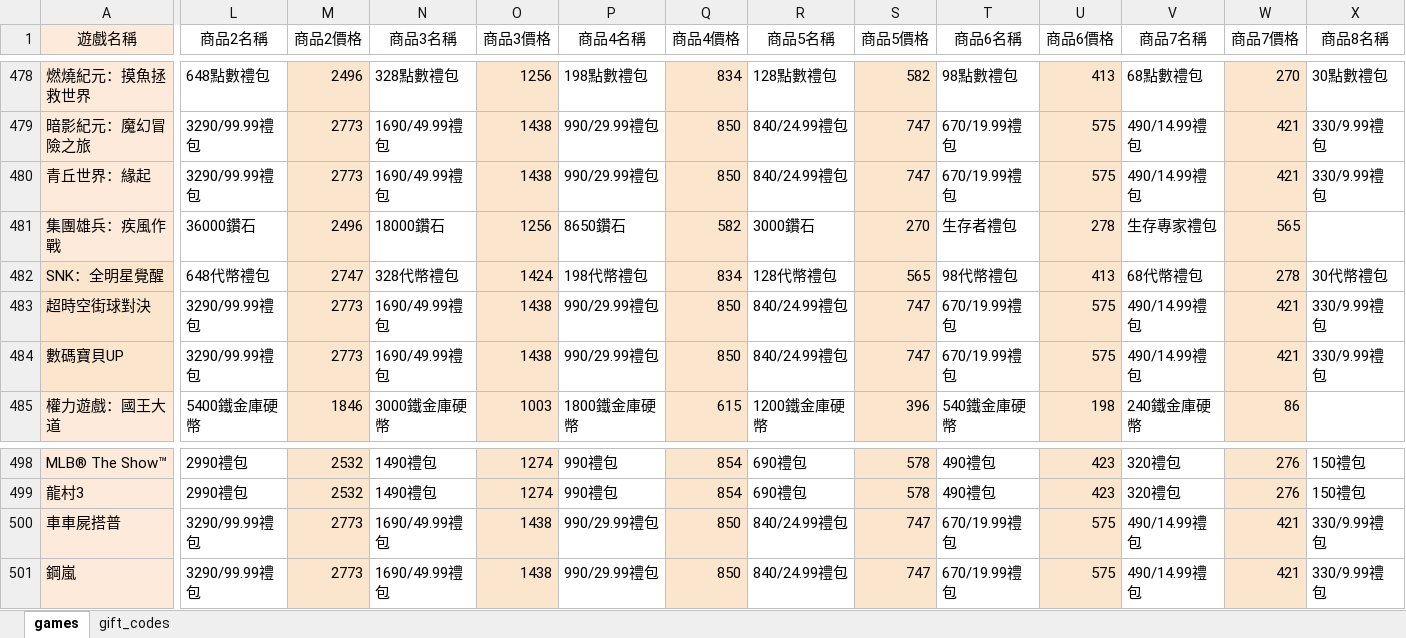
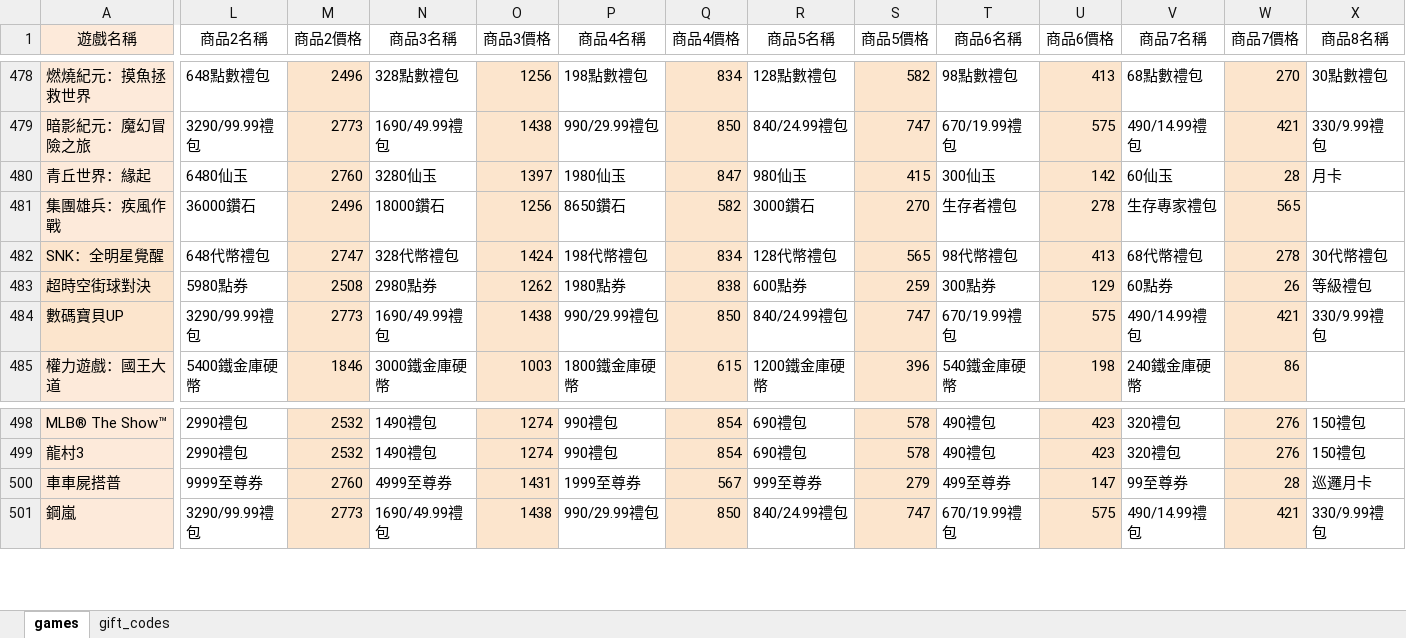
Before and after one commit to diva3322/SSBuy-web, an Excel workbook: detail_giftcode/data/gamedata.xlsx, sheet games, drawn as a sheet; only a part is shown, gaps mark what is left out; values as stored, in another font and other column widths than the file's, no borders; the diff covers the shown part only; the diff names each change by its address in the sheet, - before the commit and + after, or states it on an @@ line.

```diff
--- a/detail_giftcode/data/gamedata.xlsx (sheet games)
+++ b/detail_giftcode/data/gamedata.xlsx (sheet games)
-L480 (商品2名稱): 3290/99.99禮包
+L480 (商品2名稱): 6480仙玉
-M480 (商品2價格): 2773
+M480 (商品2價格): 2760
-N480 (商品3名稱): 1690/49.99禮包
+N480 (商品3名稱): 3280仙玉
-O480 (商品3價格): 1438
+O480 (商品3價格): 1397
-P480 (商品4名稱): 990/29.99禮包
+P480 (商品4名稱): 1980仙玉
-Q480 (商品4價格): 850
+Q480 (商品4價格): 847
-R480 (商品5名稱): 840/24.99禮包
+R480 (商品5名稱): 980仙玉
-S480 (商品5價格): 747
+S480 (商品5價格): 415
-T480 (商品6名稱): 670/19.99禮包
+T480 (商品6名稱): 300仙玉
-U480 (商品6價格): 575
+U480 (商品6價格): 142
-V480 (商品7名稱): 490/14.99禮包
+V480 (商品7名稱): 60仙玉
-W480 (商品7價格): 421
+W480 (商品7價格): 28
-X480 (商品8名稱): 330/9.99禮包
+X480 (商品8名稱): 月卡
-L483 (商品2名稱): 3290/99.99禮包
+L483 (商品2名稱): 5980點券
-M483 (商品2價格): 2773
+M483 (商品2價格): 2508
-N483 (商品3名稱): 1690/49.99禮包
+N483 (商品3名稱): 2980點券
-O483 (商品3價格): 1438
+O483 (商品3價格): 1262
-P483 (商品4名稱): 990/29.99禮包
+P483 (商品4名稱): 1980點券
-Q483 (商品4價格): 850
+Q483 (商品4價格): 838
-R483 (商品5名稱): 840/24.99禮包
+R483 (商品5名稱): 600點券
-S483 (商品5價格): 747
+S483 (商品5價格): 259
-T483 (商品6名稱): 670/19.99禮包
+T483 (商品6名稱): 300點券
-U483 (商品6價格): 575
+U483 (商品6價格): 129
-V483 (商品7名稱): 490/14.99禮包
+V483 (商品7名稱): 60點券
-W483 (商品7價格): 421
+W483 (商品7價格): 26
-X483 (商品8名稱): 330/9.99禮包
+X483 (商品8名稱): 等級禮包
-L500 (商品2名稱): 3290/99.99禮包
+L500 (商品2名稱): 9999至尊券
-M500 (商品2價格): 2773
+M500 (商品2價格): 2760
-N500 (商品3名稱): 1690/49.99禮包
+N500 (商品3名稱): 4999至尊券
-O500 (商品3價格): 1438
+O500 (商品3價格): 1431
-P500 (商品4名稱): 990/29.99禮包
+P500 (商品4名稱): 1999至尊券
-Q500 (商品4價格): 850
+Q500 (商品4價格): 567
-R500 (商品5名稱): 840/24.99禮包
+R500 (商品5名稱): 999至尊券
-S500 (商品5價格): 747
+S500 (商品5價格): 279
-T500 (商品6名稱): 670/19.99禮包
+T500 (商品6名稱): 499至尊券
-U500 (商品6價格): 575
+U500 (商品6價格): 147
-V500 (商品7名稱): 490/14.99禮包
+V500 (商品7名稱): 99至尊券
-W500 (商品7價格): 421
+W500 (商品7價格): 28
-X500 (商品8名稱): 330/9.99禮包
+X500 (商品8名稱): 巡邏月卡
```
Also changed, not shown: 52 edited cells and cell formats elsewhere in this sheet, 6 other files.
